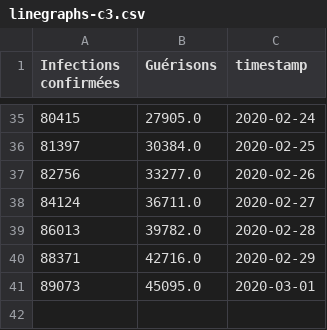
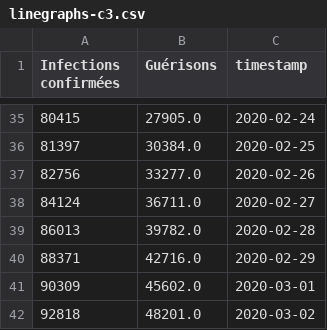
Before and after one commit to labsletemps/coronavirus-world-map-evolution, a CSV file: data/linegraphs-c3.csv, drawn as a sheet; only a part is shown, gaps mark what is left out.

Commit message:
update data

```diff
--- a/data/linegraphs-c3.csv
+++ b/data/linegraphs-c3.csv
@@ -40,2 +40,3 @@ Infections confirmées,Guérisons,timestamp
 88371,42716.0,2020-02-29
-89073,45095.0,2020-03-01
+90309,45602.0,2020-03-01
+92818,48201.0,2020-03-02
```
Also changed, not shown: data/c3-cas-guerisons.csv, data/c3-chine-etranger.csv, 2 other files.
